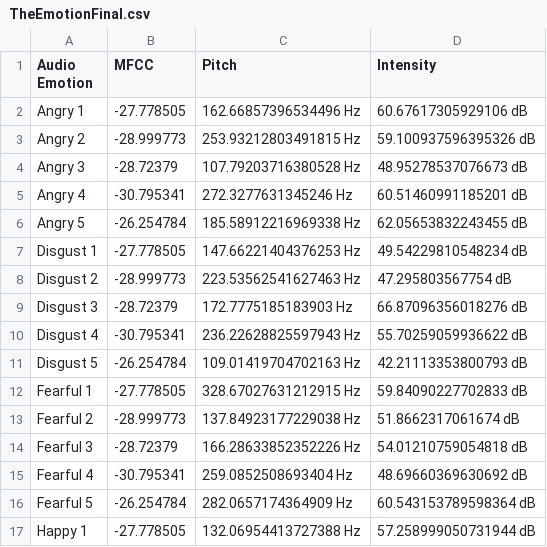
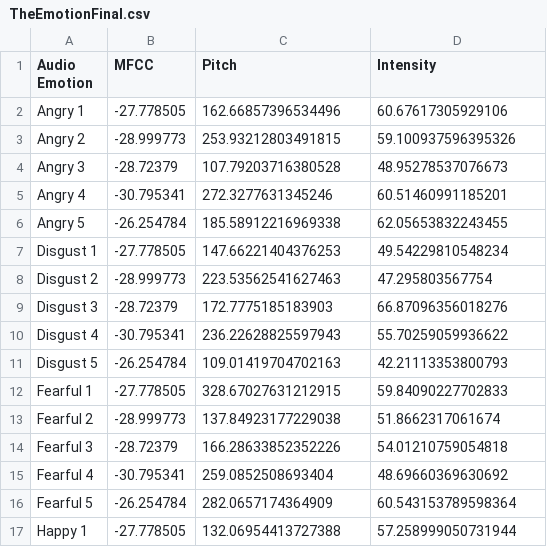
Before and after one commit to ImYoshiNim/M2-SA2B, a CSV file: TheEmotionFinal.csv, drawn as a sheet; only a part is shown; the diff covers the shown part only.

Commit message:
Update TheEmotionFinal.csv

```diff
--- a/TheEmotionFinal.csv
+++ b/TheEmotionFinal.csv
@@ -1,17 +1,17 @@
 Audio Emotion,MFCC,Pitch,Intensity
-Angry 1,-27.778505,162.66857396534496 Hz,60.67617305929106 dB
-Angry 2,-28.999773,253.93212803491815 Hz,59.100937596395326 dB
-Angry 3,-28.72379,107.79203716380528 Hz,48.95278537076673 dB
-Angry 4,-30.795341,272.3277631345246 Hz,60.51460991185201 dB
-Angry 5,-26.254784,185.58912216969338 Hz,62.05653832243455 dB
-Disgust 1,-27.778505,147.66221404376253 Hz,49.54229810548234 dB
-Disgust 2,-28.999773,223.53562541627463 Hz,47.295803567754 dB
-Disgust 3,-28.72379,172.7775185183903 Hz,66.87096356018276 dB
-Disgust 4,-30.795341,236.22628825597943 Hz,55.70259059936622 dB
-Disgust 5,-26.254784,109.01419704702163 Hz,42.21113353800793 dB
-Fearful 1,-27.778505,328.67027631212915 Hz,59.84090227702833 dB
-Fearful 2,-28.999773,137.84923177229038 Hz,51.8662317061674 dB
-Fearful 3,-28.72379,166.28633852352226 Hz,54.01210759054818 dB
-Fearful 4,-30.795341,259.0852508693404 Hz,48.69660369630692 dB
-Fearful 5,-26.254784,282.0657174364909 Hz,60.543153789598364 dB
-Happy 1,-27.778505,132.06954413727388 Hz,57.258999050731944 dB
+Angry 1,-27.778505,162.66857396534496,60.67617305929106
+Angry 2,-28.999773,253.93212803491815,59.100937596395326
+Angry 3,-28.72379,107.79203716380528,48.95278537076673
+Angry 4,-30.795341,272.3277631345246,60.51460991185201
+Angry 5,-26.254784,185.58912216969338,62.05653832243455
+Disgust 1,-27.778505,147.66221404376253,49.54229810548234
+Disgust 2,-28.999773,223.53562541627463,47.295803567754
+Disgust 3,-28.72379,172.7775185183903,66.87096356018276
+Disgust 4,-30.795341,236.22628825597943,55.70259059936622
+Disgust 5,-26.254784,109.01419704702163,42.21113353800793
+Fearful 1,-27.778505,328.67027631212915,59.84090227702833
+Fearful 2,-28.999773,137.84923177229038,51.8662317061674
+Fearful 3,-28.72379,166.28633852352226,54.01210759054818
+Fearful 4,-30.795341,259.0852508693404,48.69660369630692
+Fearful 5,-26.254784,282.0657174364909,60.543153789598364
+Happy 1,-27.778505,132.06954413727388,57.258999050731944
```
Also changed, not shown: 38 edited cells elsewhere in this file.
